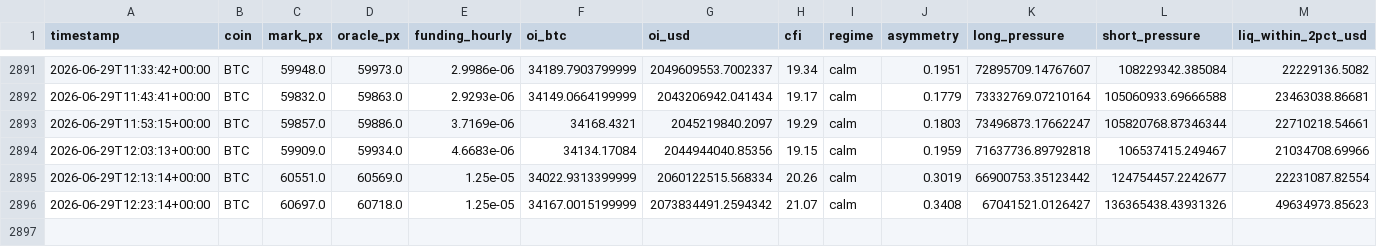
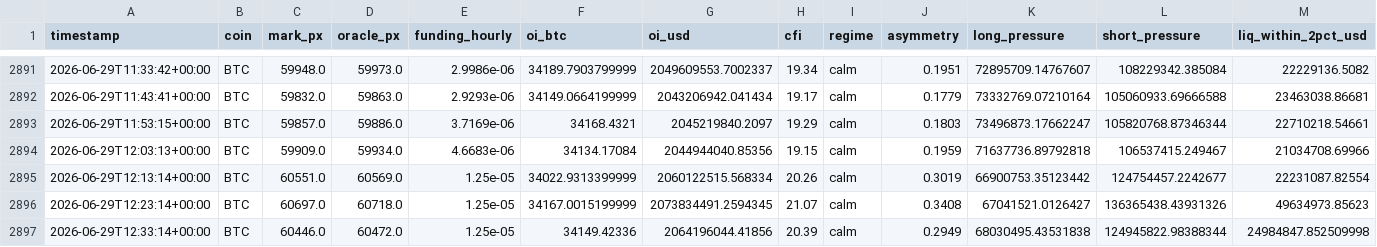
Before and after one commit to javiAI/faro-liquidation-pressure-map, a CSV file: data/metrics_history.csv, drawn as a sheet; only a part is shown, gaps mark what is left out; rows hold the shown columns only; the diff names each change by its address in the sheet, - before the commit and + after, or states it on an @@ line.

```diff
--- a/data/metrics_history.csv
+++ b/data/metrics_history.csv
-G2896 (oi_usd): 2073834491.2594342
+G2896 (oi_usd): 2073834491.2594345
+row 2897: 2026-06-29T12:33:14+00:00 | BTC | 60446.0 | 60472.0 | 1.25e-05 | 34149.42336 | 2064196044.41856 | 20.39 | calm | 0.2949 | 68030495.43531838 | 124945822.98388344 | 24984847.852509998
```
Also changed, not shown: 5 other files.
